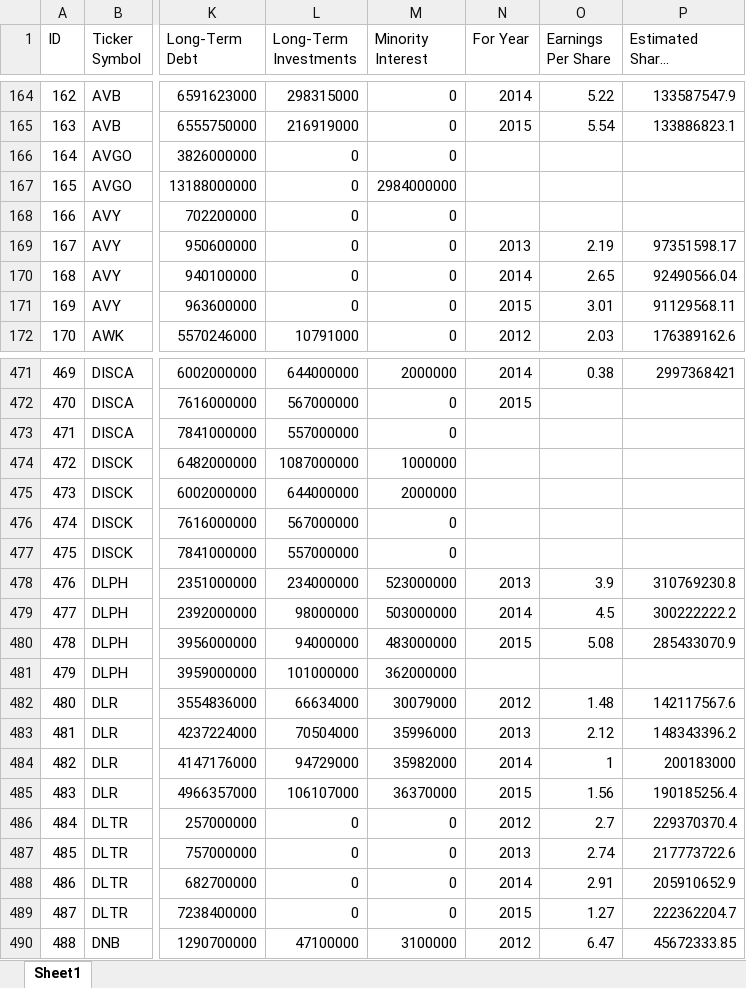
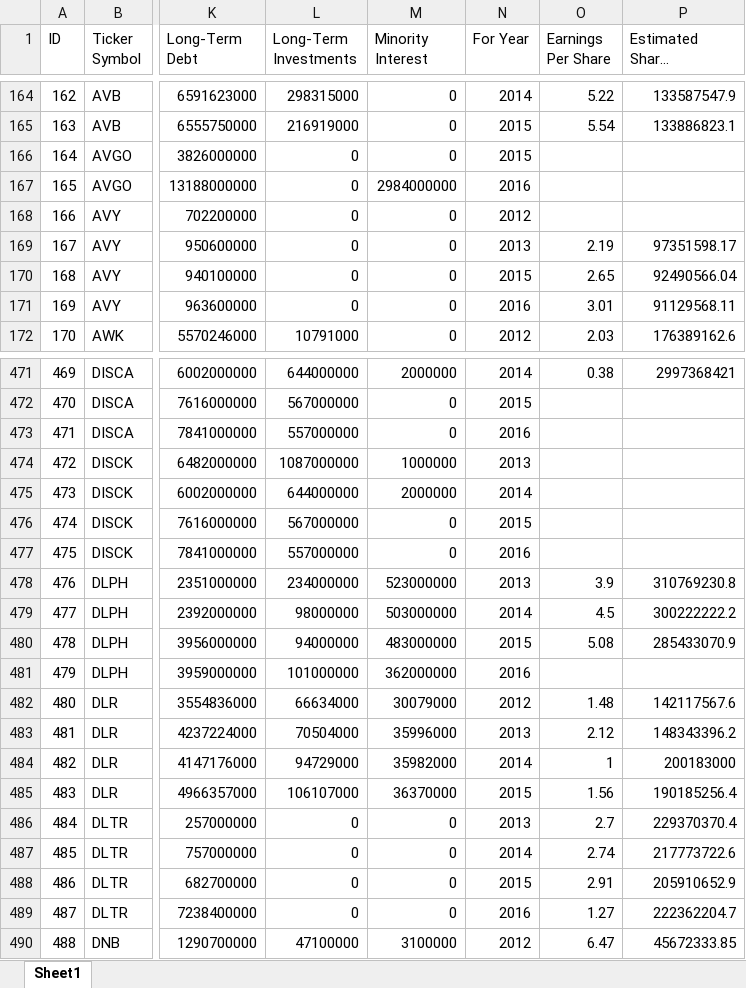
Before and after one commit to Taleb88/Stock_Market_Data, an Excel workbook: fundamentals_condensed_df.xlsx, sheet Sheet1, drawn as a sheet; only a part is shown, gaps mark what is left out; long unchanged cells end in …; values as stored, in another font and other column widths than the file's, no cell formats; the diff covers the shown part only; the diff names each change by its address in the sheet, - before the commit and + after, or states it on an @@ line.

```diff
--- a/fundamentals_condensed_df.xlsx (sheet Sheet1)
+++ b/fundamentals_condensed_df.xlsx (sheet Sheet1)
-N166 (For Year): (empty)
+N166 (For Year): 2015
-N167 (For Year): (empty)
+N167 (For Year): 2016
-N168 (For Year): (empty)
+N168 (For Year): 2012
-N170 (For Year): 2014
+N170 (For Year): 2015
-N171 (For Year): 2015
+N171 (For Year): 2016
-N473 (For Year): (empty)
+N473 (For Year): 2016
-N474 (For Year): (empty)
+N474 (For Year): 2013
-N475 (For Year): (empty)
+N475 (For Year): 2014
-N476 (For Year): (empty)
+N476 (For Year): 2015
-N477 (For Year): (empty)
+N477 (For Year): 2016
-N481 (For Year): (empty)
+N481 (For Year): 2016
-N486 (For Year): 2012
+N486 (For Year): 2013
-N487 (For Year): 2013
+N487 (For Year): 2014
-N488 (For Year): 2014
+N488 (For Year): 2015
-N489 (For Year): 2015
+N489 (For Year): 2016
```
Also changed, not shown: 253 edited cells elsewhere in this sheet, cell formats, 1 other file.
